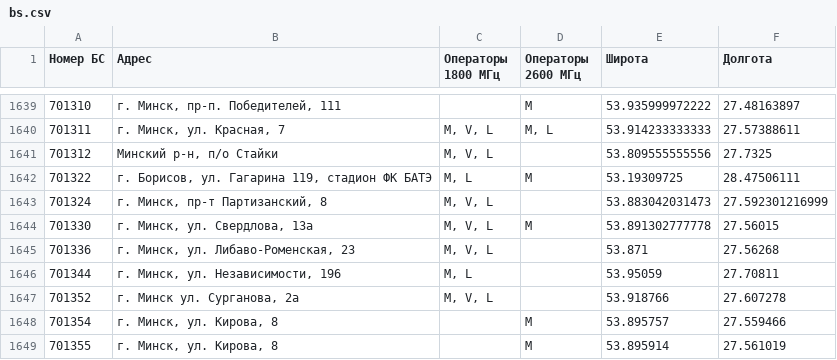
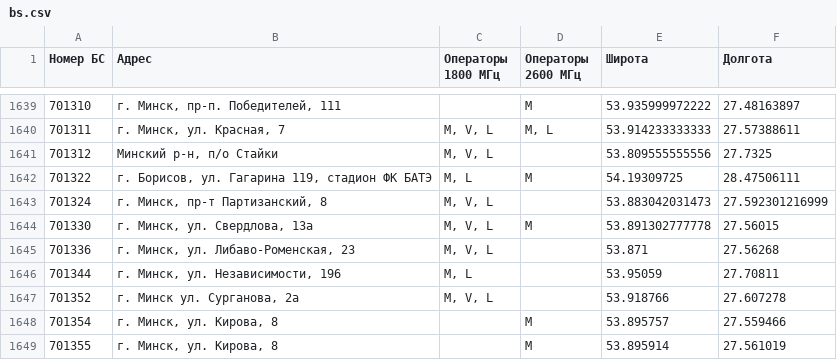
Before and after one commit to BelCellTracker/beCloud, a CSV file: bs.csv, drawn as a sheet; only a part is shown, gaps mark what is left out.

Commit message:
Updated: 2020-03-24 15:47:07 +03:00

```diff
--- a/bs.csv
+++ b/bs.csv
@@ -1641,3 +1641,3 @@
 701312,"Минский р-н, п/о Стайки","M, V, L",,53.809555555556,27.7325
-701322,"г. Борисов, ул. Гагарина 119, стадион ФК БАТЭ","M, L",M,53.19309725,28.47506111
+701322,"г. Борисов, ул. Гагарина 119, стадион ФК БАТЭ","M, L",M,54.19309725,28.47506111
 701324,"г. Минск, пр-т Партизанский, 8","M, V, L",,53.883042031473,27.592301216999
```
